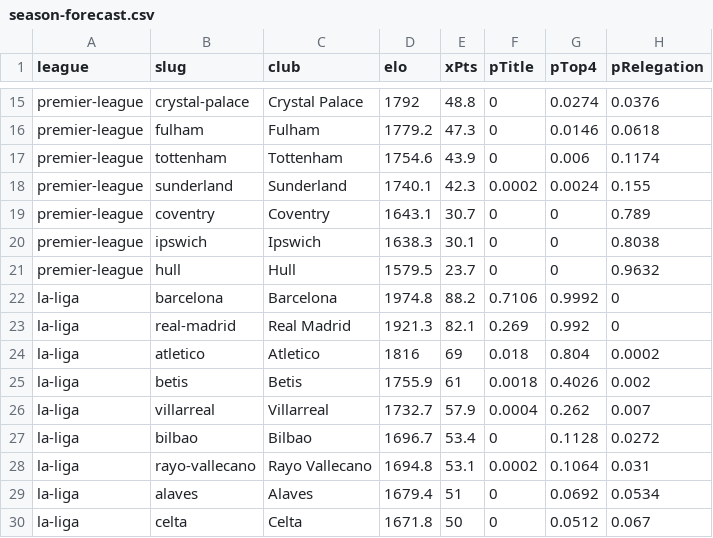
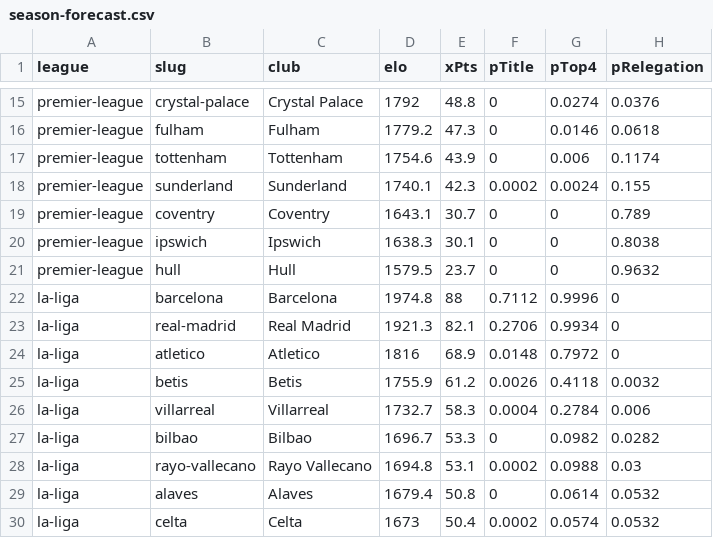
Before and after one commit to groninge01/theopenmodel, a CSV file: public/data/season-forecast.csv, drawn as a sheet; only a part is shown, gaps mark what is left out; the diff covers the shown part only.

```diff
--- a/public/data/season-forecast.csv
+++ b/public/data/season-forecast.csv
@@ -21,10 +21,10 @@ premier-league,ipswich,"Ipswich",1638.3,30.1,0,0,0.8038
 premier-league,hull,"Hull",1579.5,23.7,0,0,0.9632
-la-liga,barcelona,"Barcelona",1974.8,88.2,0.7106,0.9992,0
-la-liga,real-madrid,"Real Madrid",1921.3,82.1,0.269,0.992,0
-la-liga,atletico,"Atletico",1816,69,0.018,0.804,0.0002
-la-liga,betis,"Betis",1755.9,61,0.0018,0.4026,0.002
-la-liga,villarreal,"Villarreal",1732.7,57.9,0.0004,0.262,0.007
-la-liga,bilbao,"Bilbao",1696.7,53.4,0,0.1128,0.0272
-la-liga,rayo-vallecano,"Rayo Vallecano",1694.8,53.1,0.0002,0.1064,0.031
-la-liga,alaves,"Alaves",1679.4,51,0,0.0692,0.0534
-la-liga,celta,"Celta",1671.8,50,0,0.0512,0.067
+la-liga,barcelona,"Barcelona",1974.8,88,0.7112,0.9996,0
+la-liga,real-madrid,"Real Madrid",1921.3,82.1,0.2706,0.9934,0
+la-liga,atletico,"Atletico",1816,68.9,0.0148,0.7972,0
+la-liga,betis,"Betis",1755.9,61.2,0.0026,0.4118,0.0032
+la-liga,villarreal,"Villarreal",1732.7,58.3,0.0004,0.2784,0.006
+la-liga,bilbao,"Bilbao",1696.7,53.3,0,0.0982,0.0282
+la-liga,rayo-vallecano,"Rayo Vallecano",1694.8,53.1,0.0002,0.0988,0.03
+la-liga,alaves,"Alaves",1679.4,50.8,0,0.0614,0.0532
+la-liga,celta,"Celta",1673,50.4,0.0002,0.0574,0.0532
```
Also changed, not shown: 2 added rows, 2 removed rows and 92 edited cells elsewhere in this file, public/data/elo-ratings.csv, public/data/fixtures-2026-27.csv, 10 other files.
